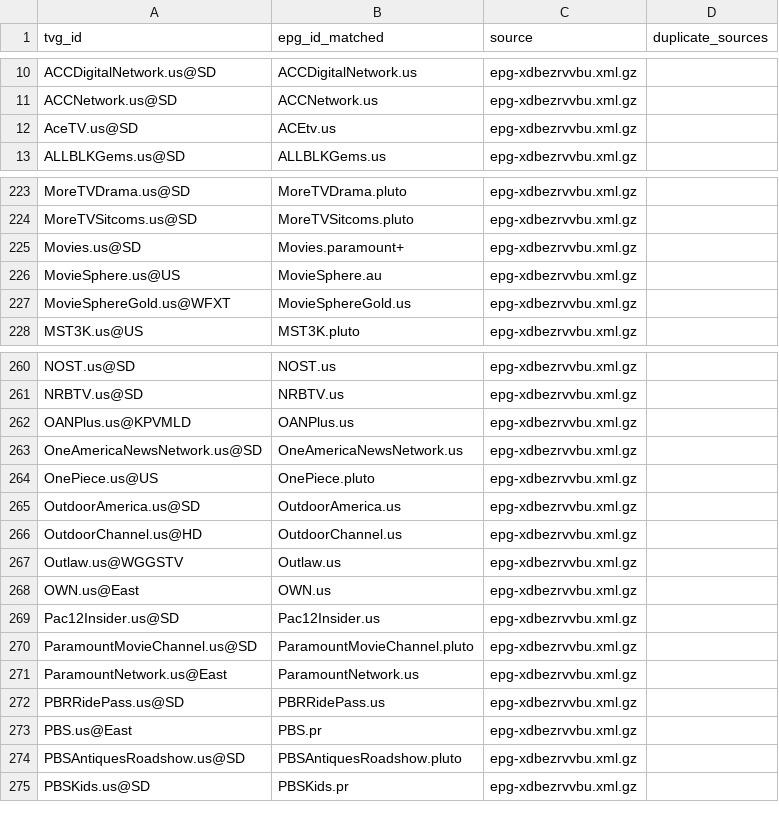
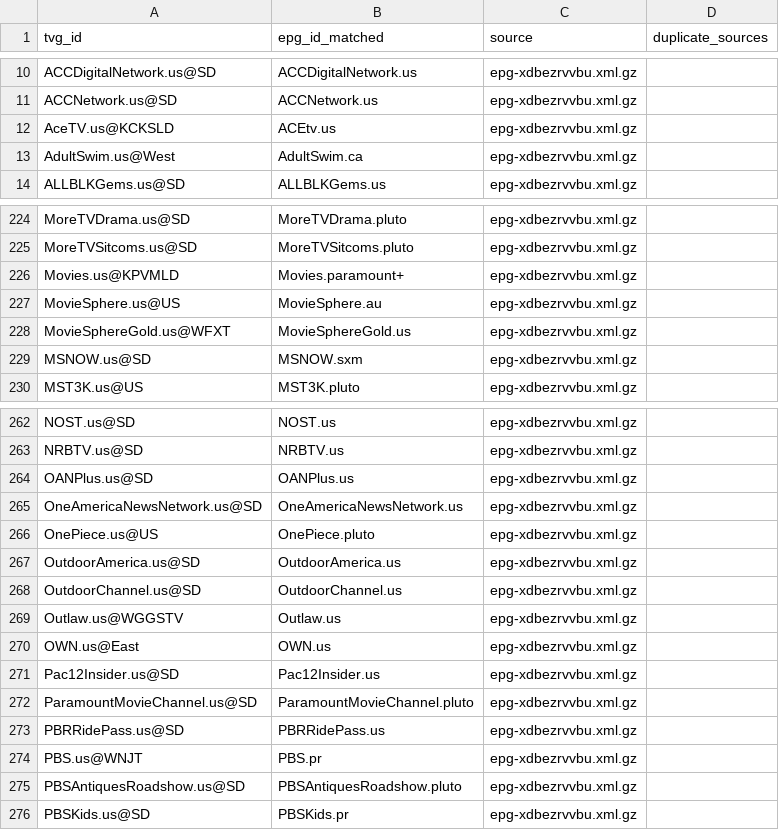
Before and after one commit to umarjamilpc/EPG-LIST-GEN, a CSV file: epgs/US/reports/urls-matched.csv, drawn as a sheet; only a part is shown, gaps mark what is left out; the diff covers the shown part only.

```diff
--- a/epgs/US/reports/urls-matched.csv
+++ b/epgs/US/reports/urls-matched.csv
@@ -11,3 +11,4 @@ ACCDigitalNetwork.us@SD,ACCDigitalNetwork.us,epg-xdbezrvvbu.xml.gz,
 ACCNetwork.us@SD,ACCNetwork.us,epg-xdbezrvvbu.xml.gz,
-AceTV.us@SD,ACEtv.us,epg-xdbezrvvbu.xml.gz,
+AceTV.us@KCKSLD,ACEtv.us,epg-xdbezrvvbu.xml.gz,
+AdultSwim.us@West,AdultSwim.ca,epg-xdbezrvvbu.xml.gz,
 ALLBLKGems.us@SD,ALLBLKGems.us,epg-xdbezrvvbu.xml.gz,
@@ -224,5 +225,6 @@ MoreTVDrama.us@SD,MoreTVDrama.pluto,epg-xdbezrvvbu.xml.gz,
 MoreTVSitcoms.us@SD,MoreTVSitcoms.pluto,epg-xdbezrvvbu.xml.gz,
-Movies.us@SD,Movies.paramount+,epg-xdbezrvvbu.xml.gz,
+Movies.us@KPVMLD,Movies.paramount+,epg-xdbezrvvbu.xml.gz,
 MovieSphere.us@US,MovieSphere.au,epg-xdbezrvvbu.xml.gz,
 MovieSphereGold.us@WFXT,MovieSphereGold.us,epg-xdbezrvvbu.xml.gz,
+MSNOW.us@SD,MSNOW.sxm,epg-xdbezrvvbu.xml.gz,
 MST3K.us@US,MST3K.pluto,epg-xdbezrvvbu.xml.gz,
@@ -261,3 +263,3 @@ NOST.us@SD,NOST.us,epg-xdbezrvvbu.xml.gz,
 NRBTV.us@SD,NRBTV.us,epg-xdbezrvvbu.xml.gz,
-OANPlus.us@KPVMLD,OANPlus.us,epg-xdbezrvvbu.xml.gz,
+OANPlus.us@SD,OANPlus.us,epg-xdbezrvvbu.xml.gz,
 OneAmericaNewsNetwork.us@SD,OneAmericaNewsNetwork.us,epg-xdbezrvvbu.xml.gz,
@@ -265,3 +267,3 @@ OnePiece.us@US,OnePiece.pluto,epg-xdbezrvvbu.xml.gz,
 OutdoorAmerica.us@SD,OutdoorAmerica.us,epg-xdbezrvvbu.xml.gz,
-OutdoorChannel.us@HD,OutdoorChannel.us,epg-xdbezrvvbu.xml.gz,
+OutdoorChannel.us@SD,OutdoorChannel.us,epg-xdbezrvvbu.xml.gz,
 Outlaw.us@WGGSTV,Outlaw.us,epg-xdbezrvvbu.xml.gz,
@@ -270,5 +272,4 @@ Pac12Insider.us@SD,Pac12Insider.us,epg-xdbezrvvbu.xml.gz,
 ParamountMovieChannel.us@SD,ParamountMovieChannel.pluto,epg-xdbezrvvbu.xml.gz,
-ParamountNetwork.us@East,ParamountNetwork.us,epg-xdbezrvvbu.xml.gz,
 PBRRidePass.us@SD,PBRRidePass.us,epg-xdbezrvvbu.xml.gz,
-PBS.us@East,PBS.pr,epg-xdbezrvvbu.xml.gz,
+PBS.us@WNJT,PBS.pr,epg-xdbezrvvbu.xml.gz,
 PBSAntiquesRoadshow.us@SD,PBSAntiquesRoadshow.pluto,epg-xdbezrvvbu.xml.gz,
```
Also changed, not shown: 1 removed row and 19 edited cells elsewhere in this file, epgs/US/reports/grabber-matched.csv, epgs/US/reports/merge-matched.csv, 12 other files.
